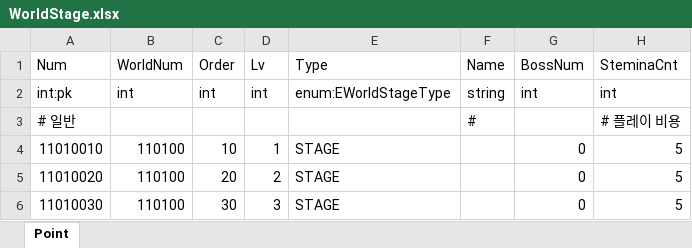
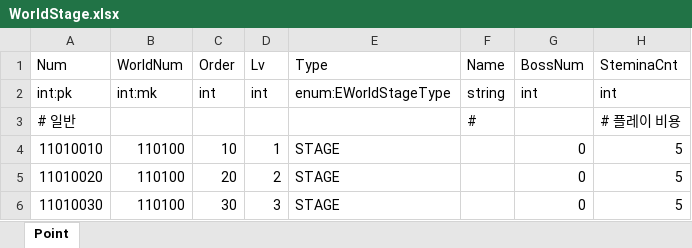
Before and after one commit to Kimseogyoung/AspNetGameServerStudy, an Excel workbook: Data/Excel/Proto/WorldStage.xlsx, sheet Point, drawn as a sheet; only a part is shown; values as stored, in another font and other column widths than the file's, no borders; the diff names each change by its address in the sheet, - before the commit and + after, or states it on an @@ line.

Commit message:
Proto mk기능 추가

```diff
--- a/Data/Excel/Proto/WorldStage.xlsx (sheet Point)
+++ b/Data/Excel/Proto/WorldStage.xlsx (sheet Point)
-B2: int
+B2: int:mk
```
Also changed, not shown: 6 other files.
